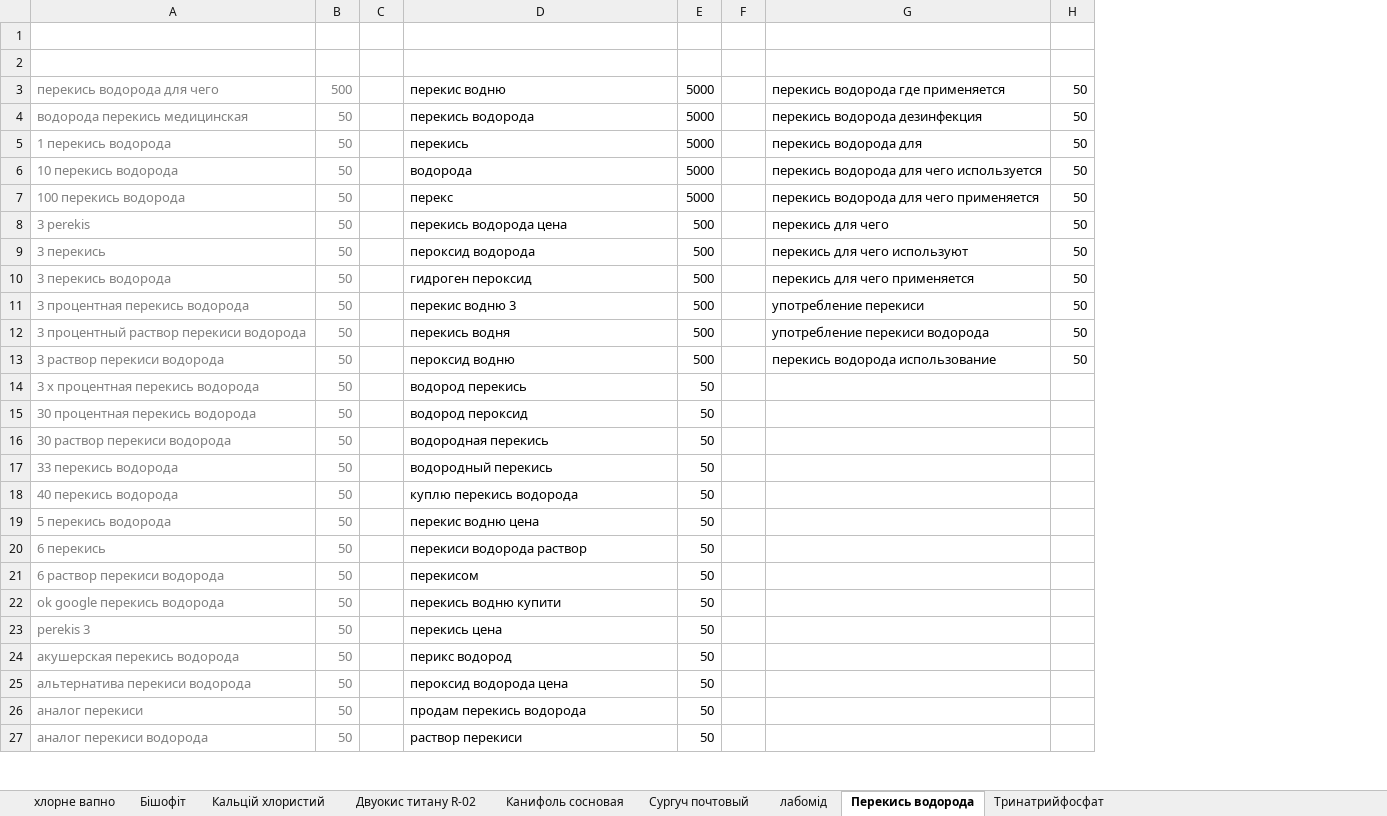
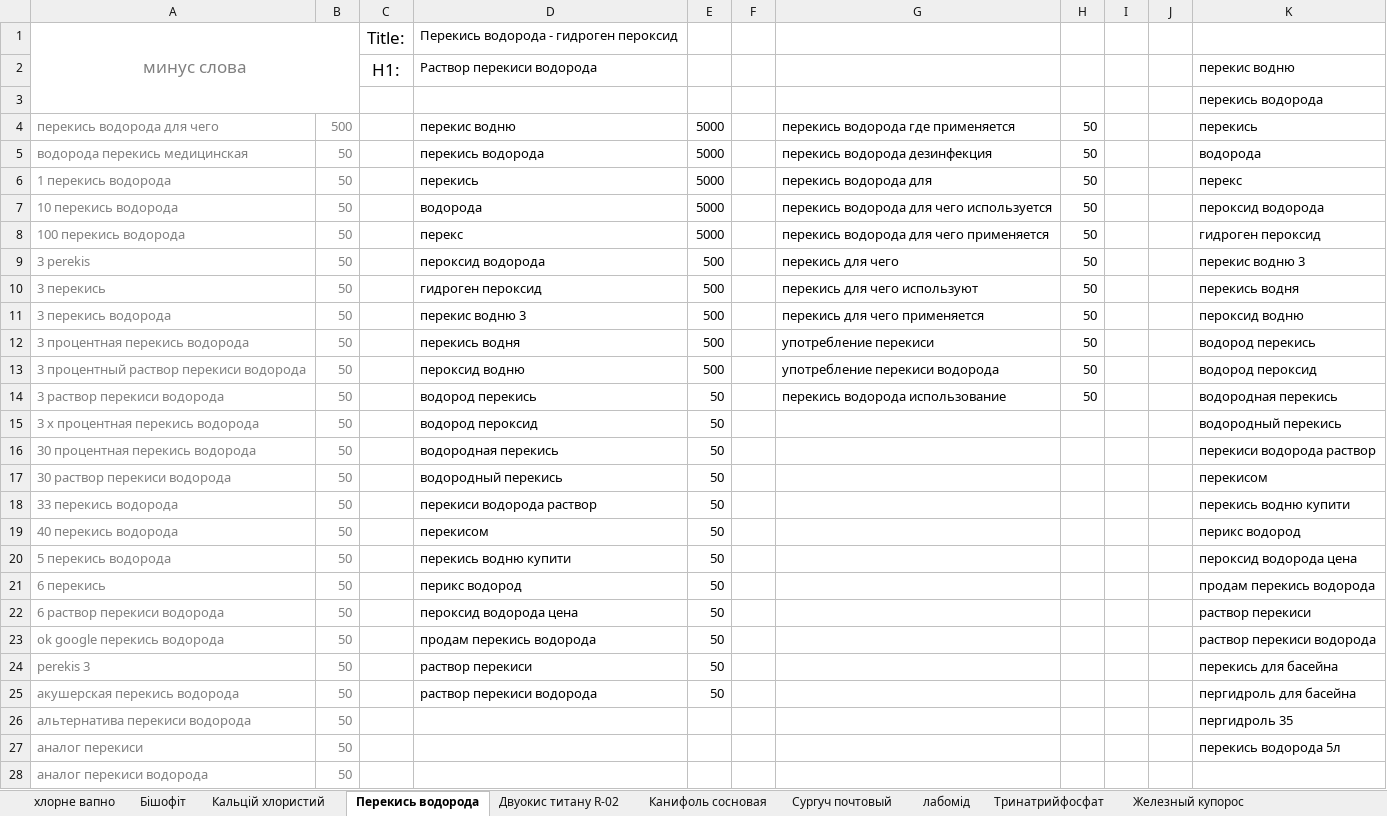
Before and after one commit to Romron/conspectus, an Excel workbook: Фриланс/Projects/atena.com.ua/хімічні речовини.xlsx, sheet Перекись водорода, drawn as a sheet; only a part is shown; values as stored, in another font and other column widths than the file's, no borders; removed rows and columns are numbered as before the commit, all else as after; the diff covers the shown part only; the diff names each change by its address in the sheet, - before the commit and + after, or states it on an @@ line.

```diff
--- a/Фриланс/Projects/atena.com.ua/хімічні речовини.xlsx (sheet Перекись водорода)
+++ b/Фриланс/Projects/atena.com.ua/хімічні речовини.xlsx (sheet Перекись водорода)
+sheet tab: Железный купорос
@@ sheet tab order changed: хлорне вапно | Бішофіт | Кальцій хлористий | Перекись водорода | Двуокис титану R-02 | Канифоль сосновая | Сургуч почтовый | лабомід | Тринатрийфосфат | Железный купорос @@
-column C, empty
+column C, row 1: Title:
+column I, empty
+column J, empty
+column K, rows 3-27: перекись водорода | перекись | водорода | перекс | пероксид водорода | гидроген пероксид | перекис водню 3 | перекись водня | пероксид водню | водород перекись | водород пероксид | водородная перекись | водородный перекись | перекиси водорода раствор | перекисом | перекись водню купити | перикс водород | пероксид водорода цена | продам перекись водорода | раствор перекиси | раствор перекиси водорода | перекись для басейна | пергидроль для басейна | пергидроль 35 | перекись водорода 5л
-row 1: (empty)
+row 1: минус слова |  | Title: | Перекись водорода - гидроген пероксид
+A1:B3 merged
+row 2:  |  | H1: | Раствор перекиси водорода |  |  |  |  |  |  | перекис водню
-D9: перекись водорода цена
+D9: пероксид водорода
-D10: пероксид водорода
+D10: гидроген пероксид
-D11: гидроген пероксид
+D11: перекис водню 3
-D12: перекис водню 3
+D12: перекись водня
-D13: перекись водня
+D13: пероксид водню
-D14: пероксид водню
+D14: водород перекись
-E14: 500
+E14: 50
-D15: водород перекись
+D15: водород пероксид
-D16: водород пероксид
+D16: водородная перекись
-D17: водородная перекись
+D17: водородный перекись
-D18: водородный перекись
+D18: перекиси водорода раствор
-D19: куплю перекись водорода
+D19: перекисом
-D20: перекис водню цена
+D20: перекись водню купити
-D21: перекиси водорода раствор
+D21: перикс водород
-D22: перекисом
+D22: пероксид водорода цена
-D23: перекись водню купити
+D23: продам перекись водорода
-D24: перекись цена
+D24: раствор перекиси
-D25: перикс водород
+D25: раствор перекиси водорода
-D26: пероксид водорода цена
+D26: (empty)
-E26:E28: 50
+E26:E28: (empty)
-D27: продам перекись водорода
+D27: (empty)
-D28: раствор перекиси
+D28: (empty)
```
Also changed, not shown: 8 edited cells elsewhere in this sheet, sheet Кальцій хлористий, Фриланс/Projects/atena.com.ua/соль.xlsx, 1 other file.
